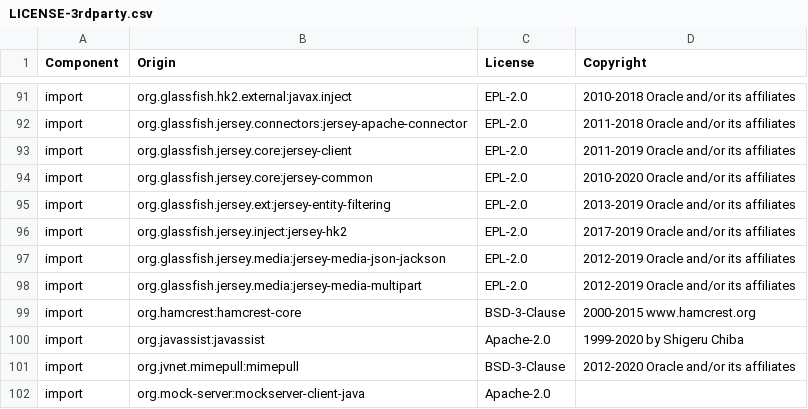
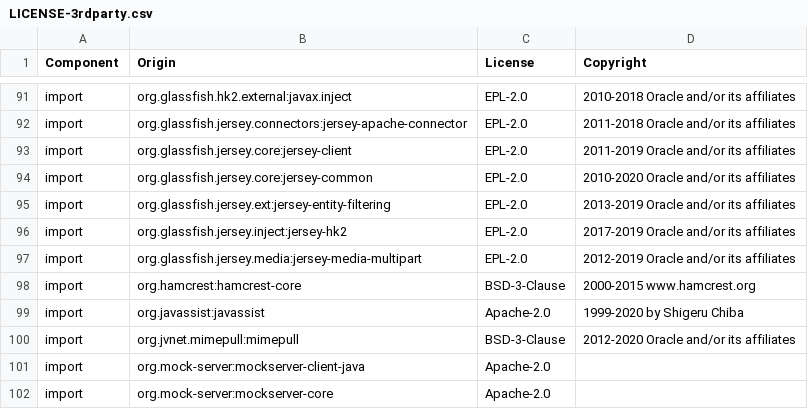
Before and after one commit to DataDog/datadog-api-client-java, a CSV file: LICENSE-3rdparty.csv, drawn as a sheet; only a part is shown, gaps mark what is left out; the shorter side is filled out with more unchanged rows.

```diff
--- a/LICENSE-3rdparty.csv
+++ b/LICENSE-3rdparty.csv
@@ -96,3 +96,2 @@ import,org.glassfish.jersey.ext:jersey-entity-filtering,EPL-2.0,2013-2019 Oracle
 import,org.glassfish.jersey.inject:jersey-hk2,EPL-2.0,2017-2019 Oracle and/or its affiliates
-import,org.glassfish.jersey.media:jersey-media-json-jackson,EPL-2.0,2012-2019 Oracle and/or its affiliates
 import,org.glassfish.jersey.media:jersey-media-multipart,EPL-2.0,2012-2019 Oracle and/or its affiliates
```
Also changed, not shown: 1 other file.
